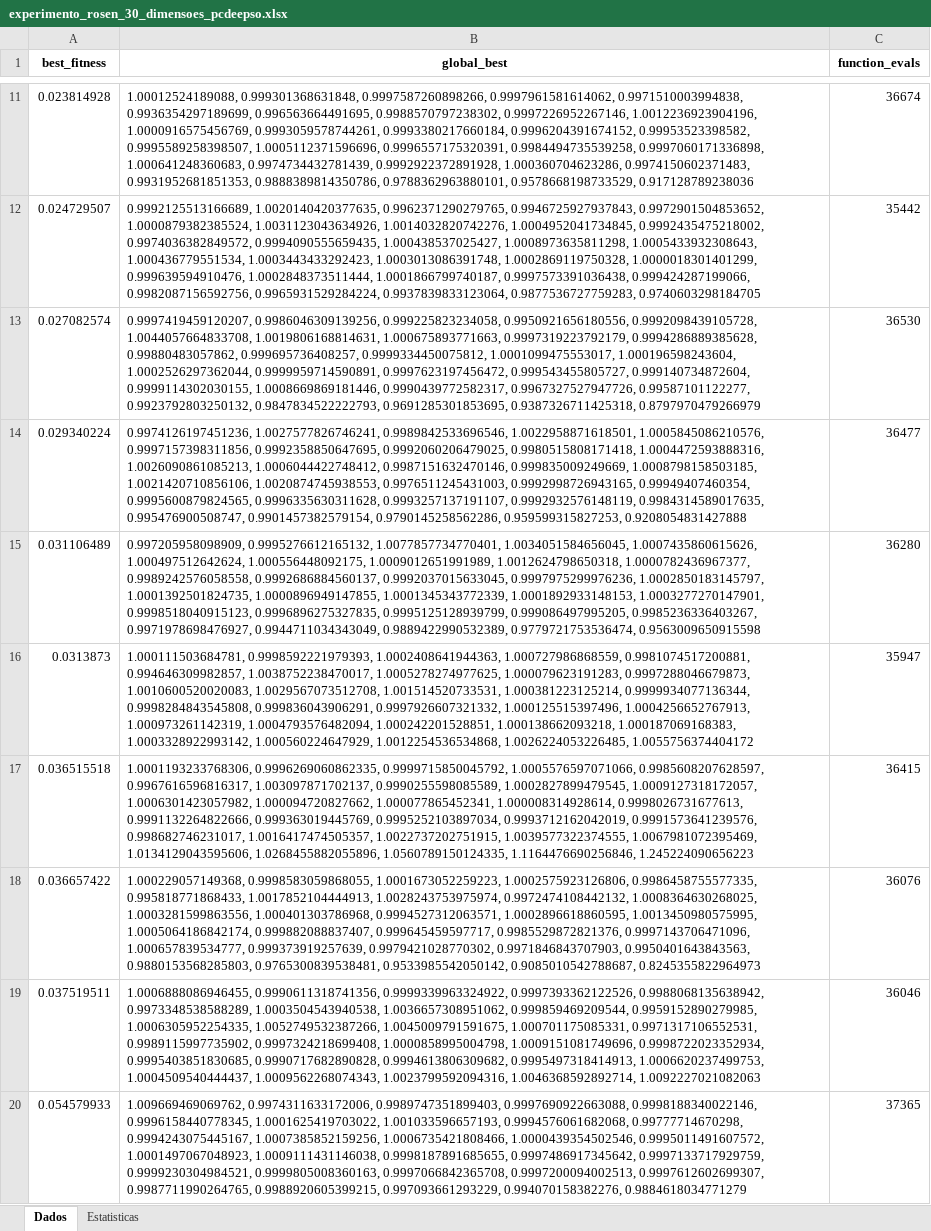
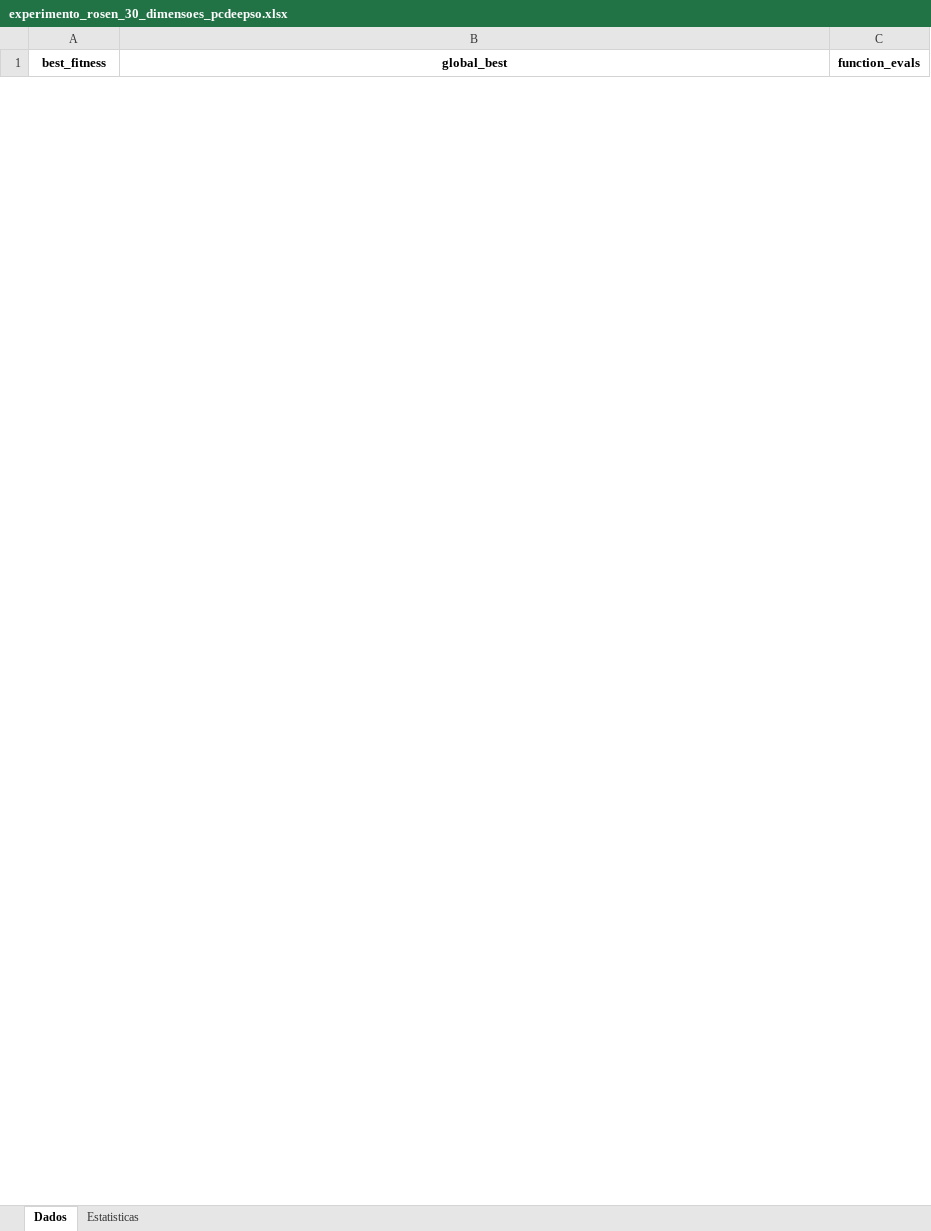
Before and after one commit to patrickpaiva/powell-cdeepso, an Excel workbook: experimentação/rosenbrock/Testes_max_fun_calls/experimento_rosen_30_dimensoes_pcdeepso.xlsx, sheet Dados, drawn as a sheet; only a part is shown, gaps mark what is left out; values as stored, in another font and other column widths than the file's, no borders; removed rows and columns are numbered as before the commit, all else as after; the diff covers the shown part only; the diff names each change by its address in the sheet, - before the commit and + after, or states it on an @@ line.

Commit message:
adiciona ultimos experimentos do powell no fim

```diff
--- a/experimentação/rosenbrock/Testes_max_fun_calls/experimento_rosen_30_dimensoes_pcdeepso.xlsx (sheet Dados)
+++ b/experimentação/rosenbrock/Testes_max_fun_calls/experimento_rosen_30_dimensoes_pcdeepso.xlsx (sheet Dados)
-row 11: 0.023814928 | 1.00012524189088, 0.999301368631848, 0.9997587260898266, 0.9997961581614062, 0.9971510003994838, 0.9936354297189699, 0.996563664491695, 0.9988570797238302, 0.9997226952267146, 1.0012236923904196, 1.0000916575456769, 0.9993059578744261, 0.9993380217660184, 0.9996204391674152, 0.99953523398582, 0.9995589258398507, 1.0005112371596696, 0.9996557175320391, 0.9984494735539258, 0.9997060171336898, 1.000641248360683, 0.9974734432781439, 0.9992922372891928, 1.000360704623286, 0.9974150602371483, 0.9931952681851353, 0.9888389814350786, 0.9788362963880101, 0.9578668198733529, 0.917128789238036 | 36674
-row 12: 0.024729507 | 0.9992125513166689, 1.0020140420377635, 0.9962371290279765, 0.9946725927937843, 0.9972901504853652, 1.0000879382385524, 1.0031123043634926, 1.0014032820742276, 1.0004952041734845, 0.9992435475218002, 0.9974036382849572, 0.9994090555659435, 1.000438537025427, 1.0008973635811298, 1.0005433932308643, 1.000436779551534, 1.0003443433292423, 1.0003013086391748, 1.0002869119750328, 1.0000018301401299, 0.999639594910476, 1.0002848373511444, 1.0001866799740187, 0.9997573391036438, 0.999424287199066, 0.9982087156592756, 0.9965931529284224, 0.9937839833123064, 0.9877536727759283, 0.9740603298184705 | 35442
-row 13: 0.027082574 | 0.9997419459120207, 0.9986046309139256, 0.999225823234058, 0.9950921656180556, 0.9992098439105728, 1.0044057664833708, 1.0019806168814631, 1.000675893771663, 0.9997319223792179, 0.9994286889385628, 0.99880483057862, 0.999695736408257, 0.9999334450075812, 1.0001099475553017, 1.000196598243604, 1.0002526297362044, 0.9999959714590891, 0.9997623197456472, 0.999543455805727, 0.999140734872604, 0.9999114302030155, 1.0008669869181446, 0.9990439772582317, 0.9967327527947726, 0.99587101122277, 0.9923792803250132, 0.9847834522222793, 0.9691285301853695, 0.9387326711425318, 0.8797970479266979 | 36530
-row 14: 0.029340224 | 0.9974126197451236, 1.0027577826746241, 0.9989842533696546, 1.0022958871618501, 1.0005845086210576, 0.9997157398311856, 0.9992358850647695, 0.9992060206479025, 0.9980515808171418, 1.0004472593888316, 1.0026090861085213, 1.0006044422748412, 0.9987151632470146, 0.999835009249669, 1.0008798158503185, 1.0021420710856106, 1.0020874745938553, 0.9976511245431003, 0.9992998726943165, 0.99949407460354, 0.9995600879824565, 0.9996335630311628, 0.9993257137191107, 0.9992932576148119, 0.9984314589017635, 0.995476900508747, 0.9901457382579154, 0.9790145258562286, 0.959599315827253, 0.9208054831427888 | 36477
-row 15: 0.031106489 | 0.997205958098909, 0.9995276612165132, 1.0077857734770401, 1.0034051584656045, 1.0007435860615626, 1.000497512642624, 1.000556448092175, 1.0009012651991989, 1.0012624798650318, 1.0000782436967377, 0.9989242576058558, 0.9992686884560137, 0.9992037015633045, 0.9997975299976236, 1.0002850183145797, 1.0001392501824735, 1.0000896949147855, 1.0001345343772339, 1.0001892933148153, 1.0003277270147901, 0.9998518040915123, 0.9996896275327835, 0.9995125128939799, 0.999086497995205, 0.9985236336403267, 0.9971978698476927, 0.9944711034343049, 0.9889422990532389, 0.9779721753536474, 0.9563009650915598 | 36280
-row 16: 0.0313873 | 1.000111503684781, 0.9998592221979393, 1.0002408641944363, 1.000727986868559, 0.9981074517200881, 0.994646309982857, 1.0038752238470017, 1.0005278274977625, 1.000079623191283, 0.9997288046679873, 1.0010600520020083, 1.0029567073512708, 1.001514520733531, 1.000381223125214, 0.9999934077136344, 0.9998284843545808, 0.999836043906291, 0.9997926607321332, 1.000125515397496, 1.0004256652767913, 1.000973261142319, 1.0004793576482094, 1.000242201528851, 1.000138662093218, 1.000187069168383, 1.0003328922993142, 1.000560224647929, 1.0012254536534868, 1.0026224053226485, 1.0055756374404172 | 35947
-row 17: 0.036515518 | 1.0001193233768306, 0.9996269060862335, 0.9999715850045792, 1.0005576597071066, 0.9985608207628597, 0.9967616596816317, 1.003097871702137, 0.9990255598085589, 1.0002827899479545, 1.0009127318172057, 1.0006301423057982, 1.000094720827662, 1.000077865452341, 1.000008314928614, 0.9998026731677613, 0.9991132264822666, 0.999363019445769, 0.9995252103897034, 0.9993712162042019, 0.9991573641239576, 0.998682746231017, 1.0016417474505357, 1.0022737202751915, 1.0039577322374555, 1.0067981072395469, 1.0134129043595606, 1.0268455882055896, 1.0560789150124335, 1.1164476690256846, 1.245224090656223 | 36415
-row 18: 0.036657422 | 1.000229057149368, 0.9998583059868055, 1.0001673052259223, 1.0002575923126806, 0.9986458755577335, 0.995818771868433, 1.0017852104444913, 1.0028243753975974, 0.9972474108442132, 1.0008364630268025, 1.0003281599863556, 1.000401303786968, 0.9994527312063571, 1.0002896618860595, 1.0013450980575995, 1.0005064186842174, 0.999882088837407, 0.999645459597717, 0.9985529872821376, 0.9997143706471096, 1.000657839534777, 0.999373919257639, 0.9979421028770302, 0.9971846843707903, 0.9950401643843563, 0.9880153568285803, 0.9765300839538481, 0.9533985542050142, 0.9085010542788687, 0.8245355822964973 | 36076
-row 19: 0.037519511 | 1.0006888086946455, 0.9990611318741356, 0.9999339963324922, 0.9997393362122526, 0.9988068135638942, 0.9973348538588289, 1.0003504543940538, 1.0036657308951062, 0.999859469209544, 0.9959152890279985, 1.0006305952254335, 1.0052749532387266, 1.0045009791591675, 1.000701175085331, 0.9971317106552531, 0.9989115997735902, 0.9997324218699408, 1.0000858995004798, 1.0009151081749696, 0.9998722023352934, 0.9995403851830685, 0.9990717682890828, 0.9994613806309682, 0.9995497318414913, 1.0006620237499753, 1.0004509540444437, 1.0009562268074343, 1.0023799592094316, 1.0046368592892714, 1.0092227021082063 | 36046
-row 20: 0.054579933 | 1.009669469069762, 0.9974311633172006, 0.9989747351899403, 0.9997690922663088, 0.9998188340022146, 0.9996158440778345, 1.0001625419703022, 1.001033596657193, 0.9994576061682068, 0.99777714670298, 0.9994243075445167, 1.0007385852159256, 1.0006735421808466, 1.0000439354502546, 0.9995011491607572, 1.0001497067048923, 1.0009111431146038, 0.9998187891685655, 0.9997486917345642, 0.9997133717929759, 0.9999230304984521, 0.9999805008360163, 0.9997066842365708, 0.9997200094002513, 0.9997612602699307, 0.9987711990264765, 0.9988920605399215, 0.997093661293229, 0.994070158382276, 0.9884618034771279 | 37365
```
Also changed, not shown: 30 added rows and 20 removed rows elsewhere in this sheet, sheet Estatisticas, experimentação/rosenbrock/Testes_max_fun_calls/experimento_rosen_100_dimensoes_cdeepso.xlsx, experimentação/rosenbrock/Testes_max_fun_calls/experimento_rosen_100_dimensoes_pcdeepso.xlsx, 46 other files.
